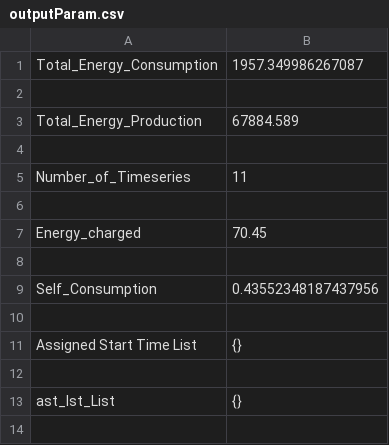
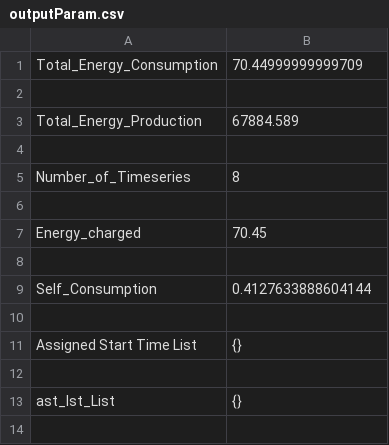
Before and after one commit to DarioBranco94/postproc, a CSV file: SImulations/08_16_21_11_nominal/output/checks/outputParam.csv, drawn as a sheet; only a part is shown.

```diff
--- a/SImulations/08_16_21_11_nominal/output/checks/outputParam.csv
+++ b/SImulations/08_16_21_11_nominal/output/checks/outputParam.csv
@@ -1,2 +1,2 @@
-Total_Energy_Consumption;1957.349986267087
+Total_Energy_Consumption;70.44999999999709
 
@@ -4,3 +4,3 @@ Total_Energy_Production;67884.589
 
-Number_of_Timeseries;11
+Number_of_Timeseries;8
 
@@ -8,3 +8,3 @@ Energy_charged;70.45
 
-Self_Consumption;0.43552348187437956
+Self_Consumption;0.4127633888604144
 
```
Also changed, not shown: SImulations/08_16_21_11/output/checks/kpi.csv, SImulations/08_16_21_11/output/checks/outputParam.csv, 14 other files.
